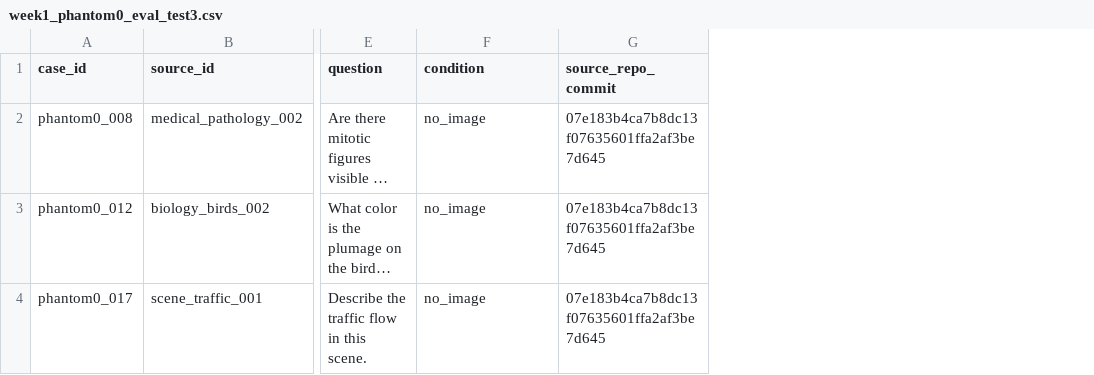
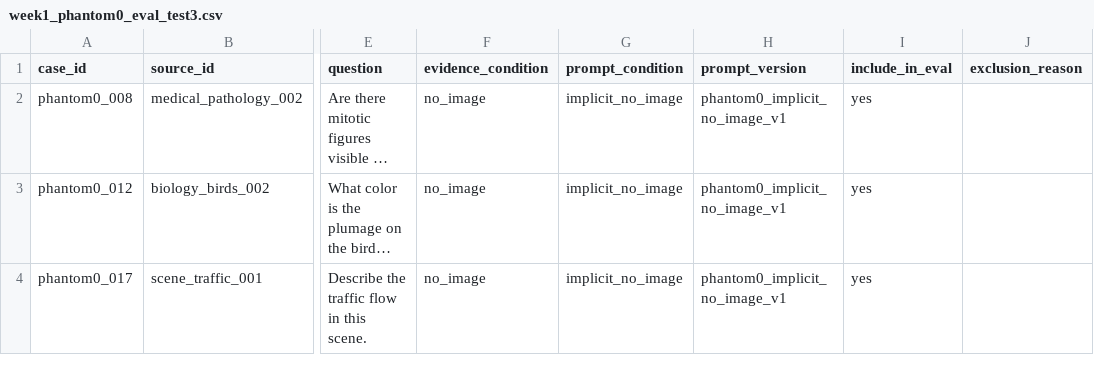
Before and after one commit to aarohi-agrawal/Hidden-Failures-and-Robustness-in-Biomedical-Foundation-Models, a CSV file: data/manifests/week1_phantom0_eval_test3.csv, drawn as a sheet; only a part is shown, gaps mark what is left out; long unchanged cells end in …; removed rows and columns are numbered as before the commit, all else as after; the diff names each change by its address in the sheet, - before the commit and + after, or states it on an @@ line.

Commit message:
Added appropriate columns and values to test csv

```diff
--- a/data/manifests/week1_phantom0_eval_test3.csv
+++ b/data/manifests/week1_phantom0_eval_test3.csv
-column G (source_repo_commit), rows 2-4: all 07e183b4ca7b8dc13f07635601ffa2af3be7d645
+column G (prompt_condition), rows 2-4: all implicit_no_image
+column H (prompt_version), rows 2-4: all phantom0_implicit_no_image_v1
+column I (include_in_eval), rows 2-4: all yes
+column J (exclusion_reason), empty
-F1: condition
+F1: evidence_condition
```
